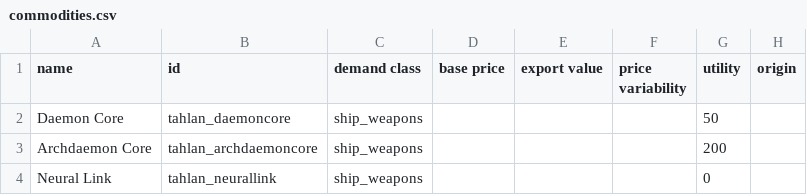
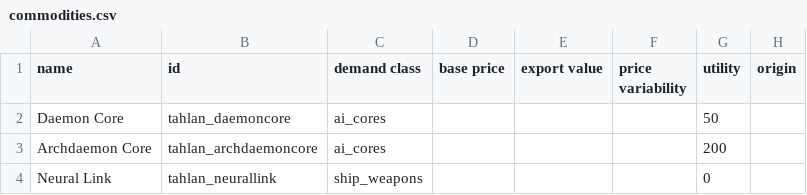
Before and after one commit to niatahl/tahlan-shipworks, a CSV file: data/campaign/commodities.csv, drawn as a sheet; only a part is shown; the diff names each change by its address in the sheet, - before the commit and + after, or states it on an @@ line.

```diff
--- a/data/campaign/commodities.csv
+++ b/data/campaign/commodities.csv
-C2:C3 (demand class): ship_weapons
+C2:C3 (demand class): ai_cores
```
Also changed, not shown: 9 other files.
